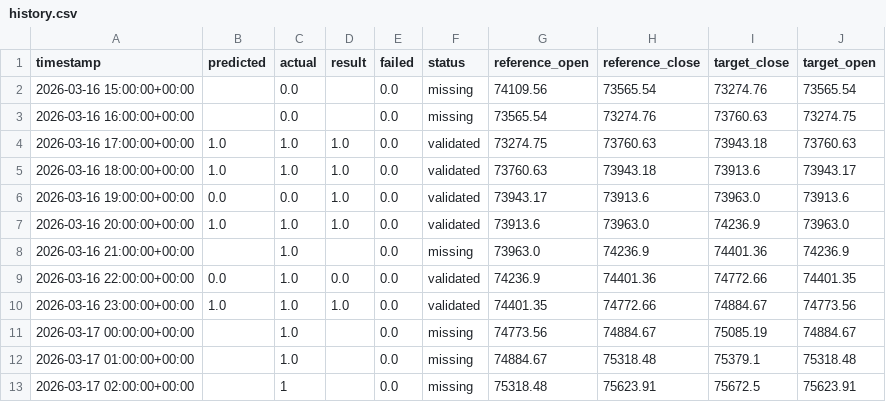
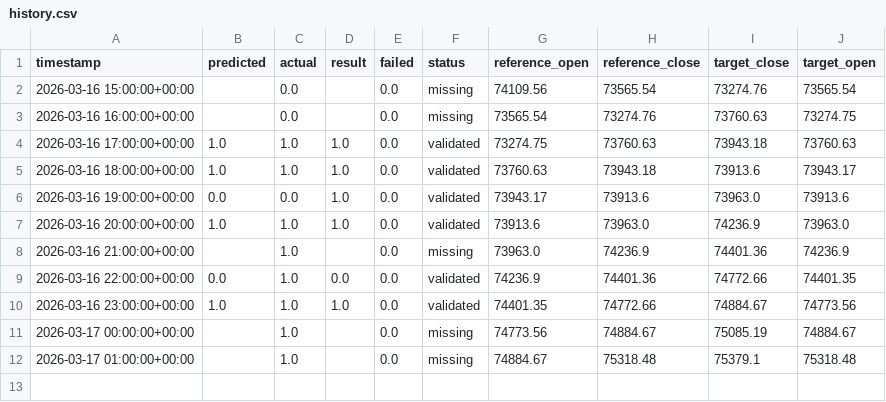
Before and after one commit to devMuniz02/btc-hourly-tournament, a CSV file: history.csv, drawn as a sheet; the diff names each change by its address in the sheet, - before the commit and + after, or states it on an @@ line.

```diff
--- a/history.csv
+++ b/history.csv
-row 13: 2026-03-17 02:00:00+00:00 |  | 1 |  | 0.0 | missing | 75318.48 | 75623.91 | 75672.5 | 75623.91
```
Also changed, not shown: 2 other files.
